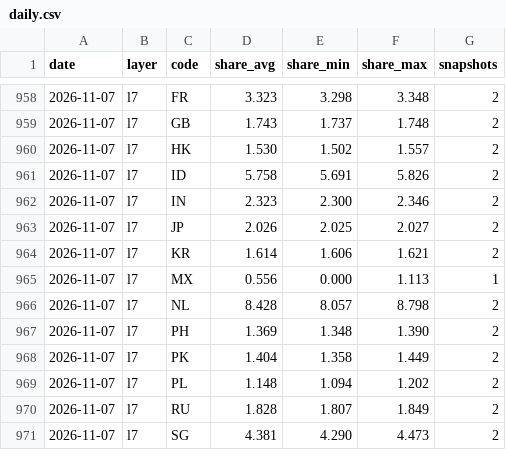
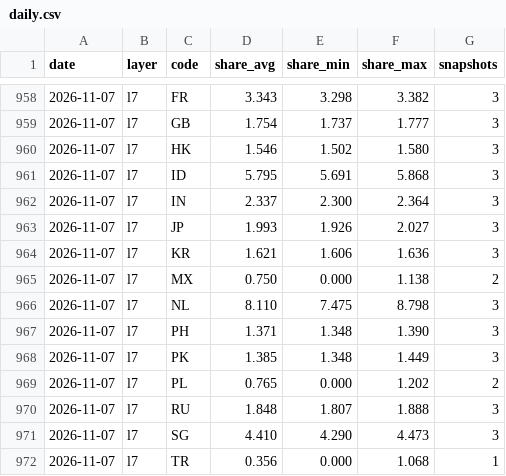
Before and after one commit to kiyo0630-cpu/compass-, a CSV file: attack-map/data/history/daily.csv, drawn as a sheet; only a part is shown, gaps mark what is left out; the diff covers the shown part only.

```diff
--- a/attack-map/data/history/daily.csv
+++ b/attack-map/data/history/daily.csv
@@ -958,14 +958,15 @@ date,layer,code,share_avg,share_min,share_max,snapshots
-2026-11-07,l7,FR,3.323,3.298,3.348,2
-2026-11-07,l7,GB,1.743,1.737,1.748,2
-2026-11-07,l7,HK,1.530,1.502,1.557,2
-2026-11-07,l7,ID,5.758,5.691,5.826,2
-2026-11-07,l7,IN,2.323,2.300,2.346,2
-2026-11-07,l7,JP,2.026,2.025,2.027,2
-2026-11-07,l7,KR,1.614,1.606,1.621,2
-2026-11-07,l7,MX,0.556,0.000,1.113,1
-2026-11-07,l7,NL,8.428,8.057,8.798,2
-2026-11-07,l7,PH,1.369,1.348,1.390,2
-2026-11-07,l7,PK,1.404,1.358,1.449,2
-2026-11-07,l7,PL,1.148,1.094,1.202,2
-2026-11-07,l7,RU,1.828,1.807,1.849,2
-2026-11-07,l7,SG,4.381,4.290,4.473,2
+2026-11-07,l7,FR,3.343,3.298,3.382,3
+2026-11-07,l7,GB,1.754,1.737,1.777,3
+2026-11-07,l7,HK,1.546,1.502,1.580,3
+2026-11-07,l7,ID,5.795,5.691,5.868,3
+2026-11-07,l7,IN,2.337,2.300,2.364,3
+2026-11-07,l7,JP,1.993,1.926,2.027,3
+2026-11-07,l7,KR,1.621,1.606,1.636,3
+2026-11-07,l7,MX,0.750,0.000,1.138,2
+2026-11-07,l7,NL,8.110,7.475,8.798,3
+2026-11-07,l7,PH,1.371,1.348,1.390,3
+2026-11-07,l7,PK,1.385,1.348,1.449,3
+2026-11-07,l7,PL,0.765,0.000,1.202,2
+2026-11-07,l7,RU,1.848,1.807,1.888,3
+2026-11-07,l7,SG,4.410,4.290,4.473,3
+2026-11-07,l7,TR,0.356,0.000,1.068,1
```
Also changed, not shown: 46 edited cells elsewhere in this file, 4 other files.
